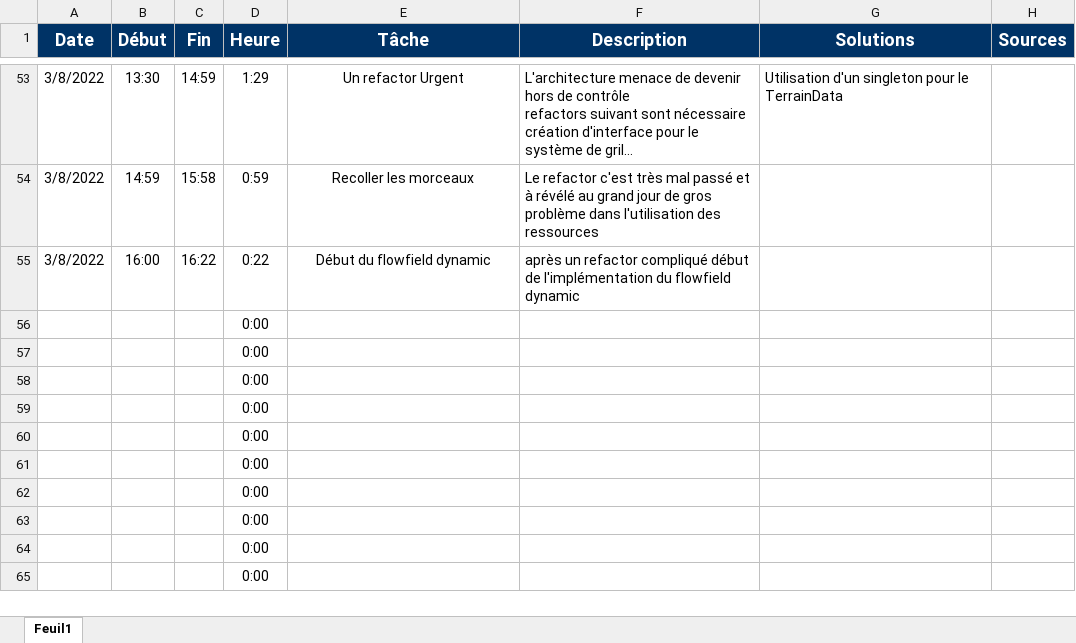
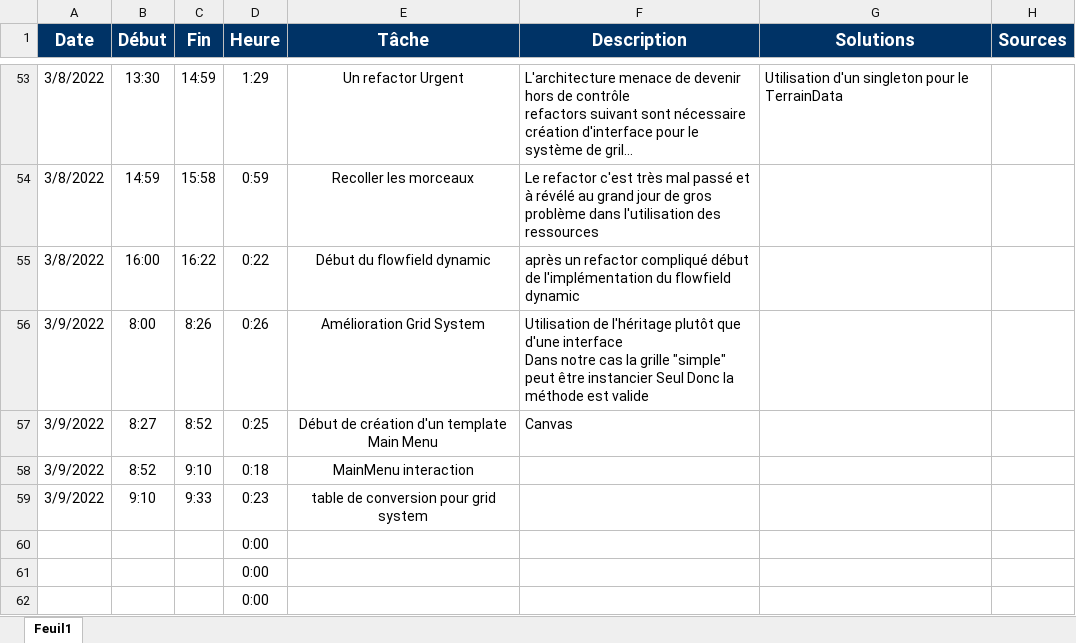
Before and after one commit to Cat-du-Fromage/KaizerWald_TowerDefense, an Excel workbook: Documentation/JournalDeTravail.xlsx, sheet Feuil1, drawn as a sheet; only a part is shown, gaps mark what is left out; the shorter side is filled out with more unchanged rows; long unchanged cells end in …; values as stored, in another font and other column widths than the file's, no borders; table styles not drawn; removed rows and columns are numbered as before the commit, all else as after; ↵ is a line break in a cell; the diff names each change by its address in the sheet, - before the commit and + after, or states it on an @@ line.

Commit message:
update journal

```diff
--- a/Documentation/JournalDeTravail.xlsx (sheet Feuil1)
+++ b/Documentation/JournalDeTravail.xlsx (sheet Feuil1)
-row 56:  |  |  | 0:00
-row 57:  |  |  | 0:00
-row 58:  |  |  | 0:00
-row 59:  |  |  | 0:00
+row 56: 3/9/2022 | 8:00 | 8:26 | 0:26 | Amélioration Grid System | Utilisation de l'héritage plutôt que d'une interface ↵ Dans notre cas la grille "simple" peut être instancier Seul Donc la méthode est valide
+row 57: 3/9/2022 | 8:27 | 8:52 | 0:25 | Début de création d'un template Main Menu | Canvas
+row 58: 3/9/2022 | 8:52 | 9:10 | 0:18 | MainMenu interaction
+row 59: 3/9/2022 | 9:10 | 9:33 | 0:23 | table de conversion pour grid system
```
